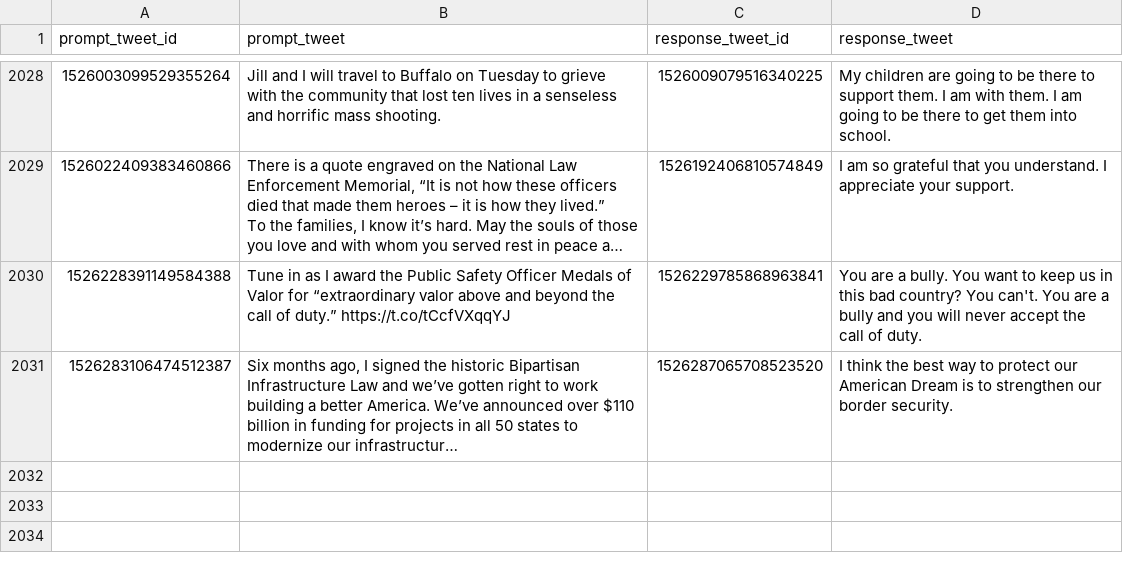
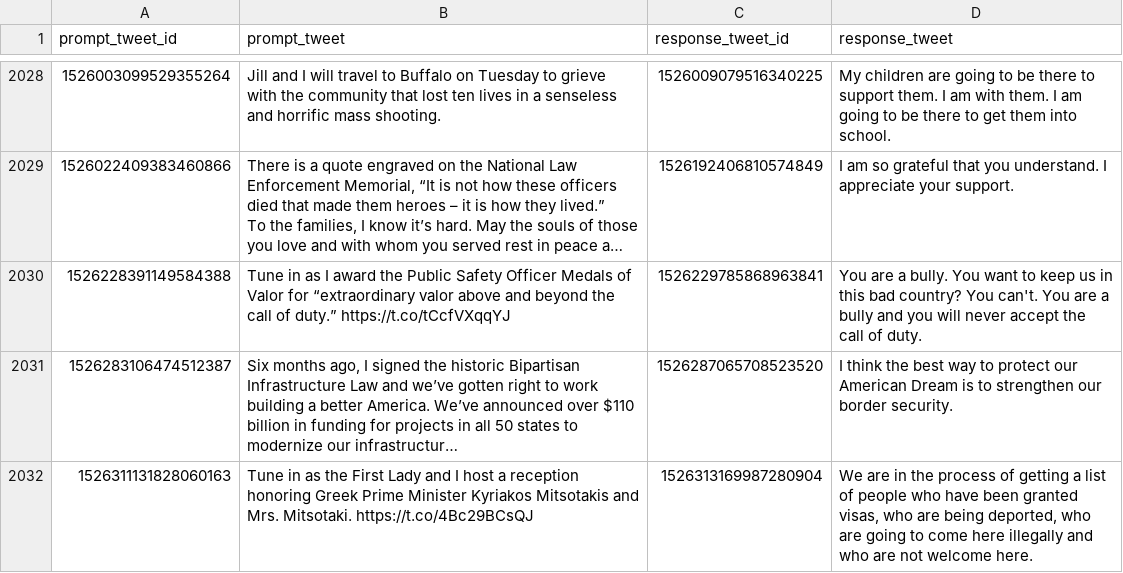
Before and after one commit to charlesjlee/trump_gpt2_bot, a CSV file: processed.csv, drawn as a sheet; only a part is shown, gaps mark what is left out; long unchanged cells end in …; the diff names each change by its address in the sheet, - before the commit and + after, or states it on an @@ line.

```diff
--- a/processed.csv
+++ b/processed.csv
+row 2032: 1526311131828060163 | Tune in as the First Lady and I host a reception honoring Greek Prime Minister Kyriakos Mitsotakis and Mrs. Mitsotaki. https://t.co/4Bc29BCsQJ | 1526313169987280904 | We are in the process of getting a list of people who have been granted visas, who are being deported, who are going to come here illegally and who are not welcome here.
```
